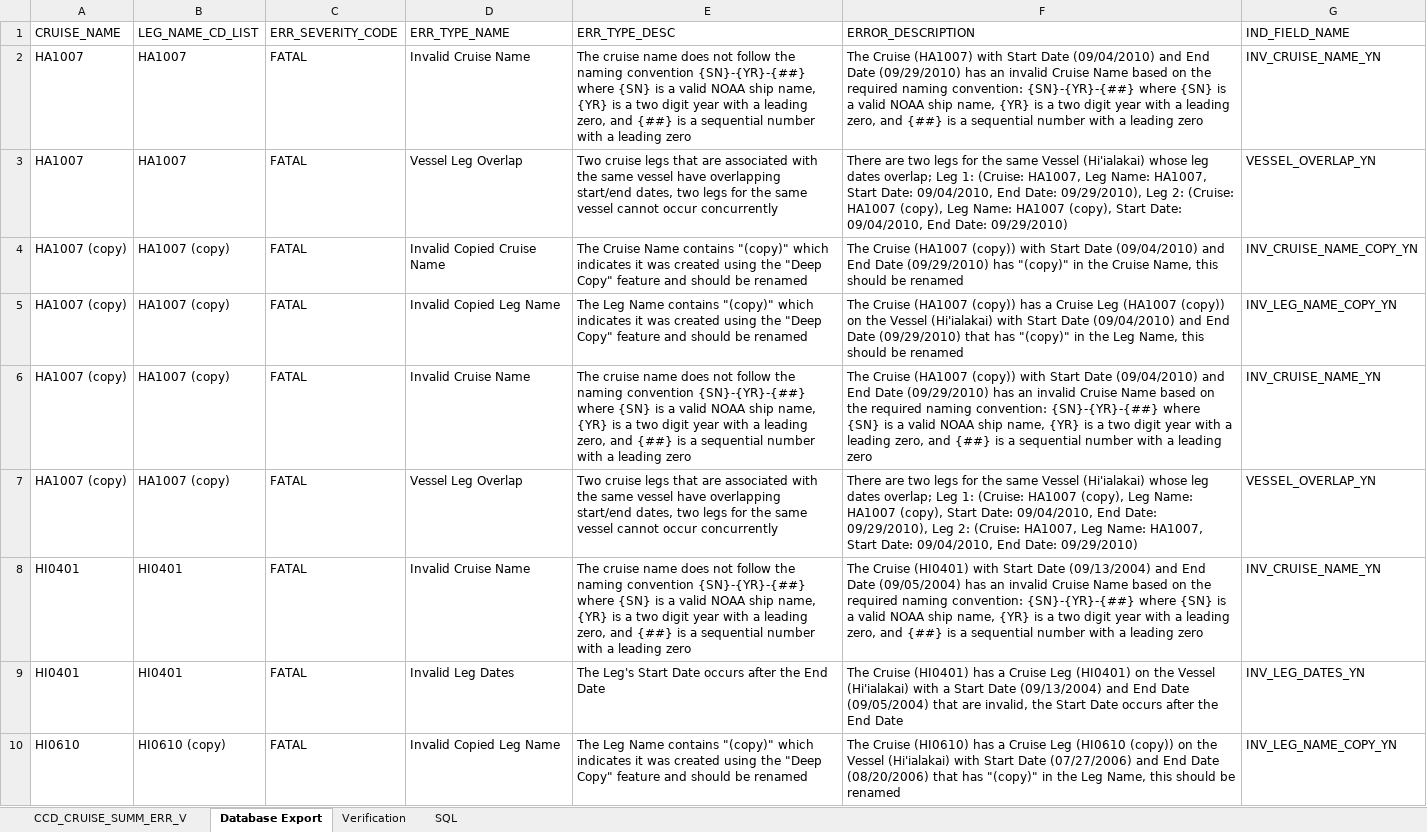
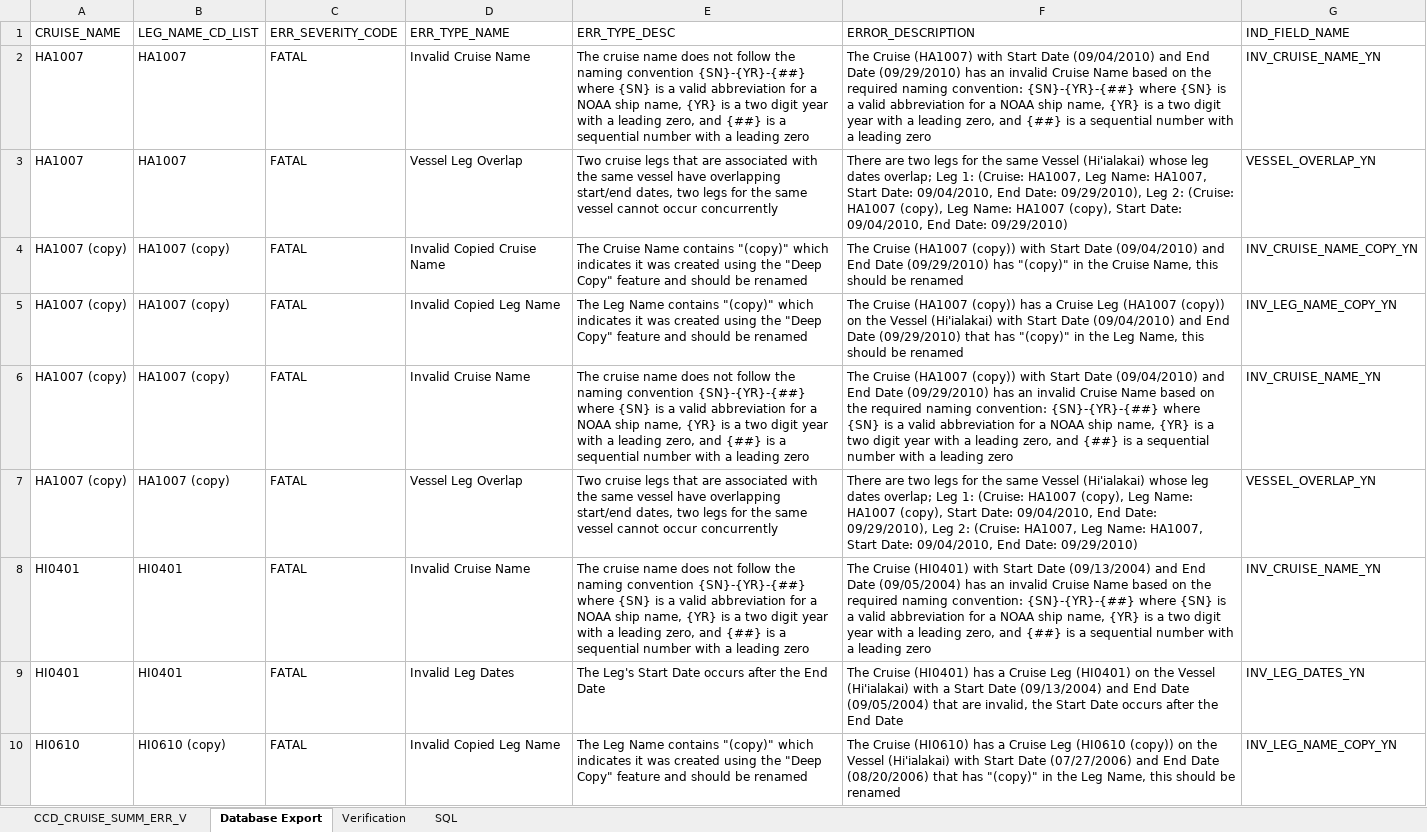
Before and after one commit to noaa-pifsc/Centralized-Cruise-Database, an Excel workbook: docs/test cases/DVM_PKG/verification_templates/DVM_error_verification.xlsx, sheet Database Export, drawn as a sheet; only a part is shown; values as stored, in another font and other column widths than the file's, no borders; the diff covers the shown part only; the diff names each change by its address in the sheet, - before the commit and + after, or states it on an @@ line.

Commit message:
--Centralized Cruise Database - APEX App Update, QC criteria updates--
(this version uses version 0.12 of the database)

Implemented additional data quality assurance (QA) validation criteria for the APEX application based on the feasible data quality control (QC) criteria, exported application as CRDMA\application_code\f287.sql.

Updated docs\Centralized Cruise Database - Business Rule List.xlsx to define the different QA validation criteria implemented in the CRDMA
CRDMA\docs\Cruise Data Management Application - Technical Documentation.docx and CRDMA\docs\Cruise Data Management Application - End User Documentation.docx were updated to document the QA validation criteria implemented and link to the docs\Centralized Cruise Database - Business Rule List.xlsx and Centralized Cruise Database - Business Rule Documentation.docx documents.
CRDMA\docs\Cruise Data Management Application - Technical Documentation.docx was also updated to link to the CRDMA QA testing documentation and spreadsheet

Compiled CRDMA\docs\test_cases\CRDMA QA Testing Documentation.docx to document how to define and verify the QA data validation criteria implemented in the CRDMA
CRDMA\docs\test_cases\CRDMA_QA_test_cases.xlsx was compiled to define the different repeatable QA criteria test cases
CRDMA\docs\test_cases\SQL\load_CRDMA_test_data.sql was updated to load the test data for the CRDMA QA validation testing

Updated the error type names for some of the QC validation criteria (changed some terminology on QC validation criteria definitions and updated the cruise naming convention description to be more accurate) in the docs\QA_QC Validation Criteria.xlsx, docs\test cases\DVM_PKG\Centralized Cruise Database CCD DVM Test Cases.xlsx, and docs\Centralized Cruise Database - Business Rule List.xlsx
Exported the generated DML from docs\QA_QC Validation Criteria.xlsx to SQL\queries\load_DVM_rules.sql

Updated docs\test cases\DVM_PKG\Centralized Cruise Database DVM Testing Documentation.docx to link to the Cruise_Leg_DDL_DML_generator.xlsx spreadsheet that can be used to generate test data
docs\test cases\DVM_PKG\verification_templates\DVM_error_verification.xlsx and docs\test cases\DVM_PKG\verification_templates\csv\DVM_error_verification.csv were updated based on the QC validation criteria updates

Updated docs\todo.txt based on features that were implemented or are planned for implementation

```diff
--- a/docs/test cases/DVM_PKG/verification_templates/DVM_error_verification.xlsx (sheet Database Export)
+++ b/docs/test cases/DVM_PKG/verification_templates/DVM_error_verification.xlsx (sheet Database Export)
-E2 (ERR_TYPE_DESC): …a valid NOAA ship…
+E2 (ERR_TYPE_DESC): …a valid abbreviation for a NOAA ship…
-F2 (ERROR_DESCRIPTION): …a valid NOAA ship…
+F2 (ERROR_DESCRIPTION): …a valid abbreviation for a NOAA ship…
-E6 (ERR_TYPE_DESC): …a valid NOAA ship…
+E6 (ERR_TYPE_DESC): …a valid abbreviation for a NOAA ship…
-F6 (ERROR_DESCRIPTION): …a valid NOAA ship…
+F6 (ERROR_DESCRIPTION): …a valid abbreviation for a NOAA ship…
-E8 (ERR_TYPE_DESC): …a valid NOAA ship…
+E8 (ERR_TYPE_DESC): …a valid abbreviation for a NOAA ship…
-F8 (ERROR_DESCRIPTION): …a valid NOAA ship…
+F8 (ERROR_DESCRIPTION): …a valid abbreviation for a NOAA ship…
```
Also changed, not shown: 6 added rows, 6 removed rows and 28 edited cells elsewhere in this sheet, sheet CCD_CRUISE_SUMM_ERR_V, docs/Centralized Cruise Database - Business Rule List.xlsx, docs/QA_QC Validation Criteria.xlsx, 11 other files.
